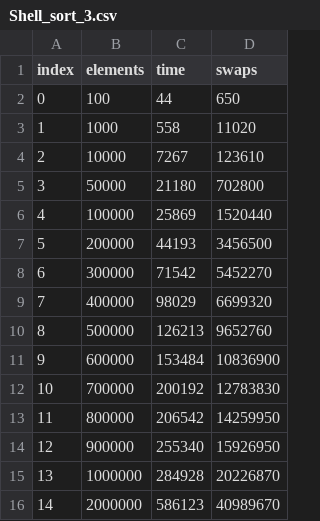
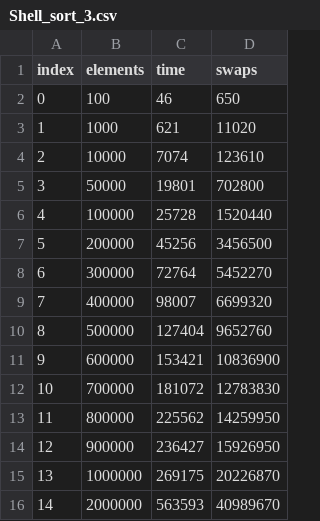
Before and after one commit to olandrre/assimptotic, a CSV file: sorting/Shell_sort_3.csv, drawn as a sheet.

```diff
--- a/sorting/Shell_sort_3.csv
+++ b/sorting/Shell_sort_3.csv
@@ -1,16 +1,16 @@
 index,elements,time,swaps
-0,100,44,650
-1,1000,558,11020
-2,10000,7267,123610
-3,50000,21180,702800
-4,100000,25869,1520440
-5,200000,44193,3456500
-6,300000,71542,5452270
-7,400000,98029,6699320
-8,500000,126213,9652760
-9,600000,153484,10836900
-10,700000,200192,12783830
-11,800000,206542,14259950
-12,900000,255340,15926950
-13,1000000,284928,20226870
-14,2000000,586123,40989670
+0,100,46,650
+1,1000,621,11020
+2,10000,7074,123610
+3,50000,19801,702800
+4,100000,25728,1520440
+5,200000,45256,3456500
+6,300000,72764,5452270
+7,400000,98007,6699320
+8,500000,127404,9652760
+9,600000,153421,10836900
+10,700000,181072,12783830
+11,800000,225562,14259950
+12,900000,236427,15926950
+13,1000000,269175,20226870
+14,2000000,563593,40989670
```
Also changed, not shown: sorting/Shell_sort_1.csv, sorting/Shell_sort_2.csv, 18 other files.
